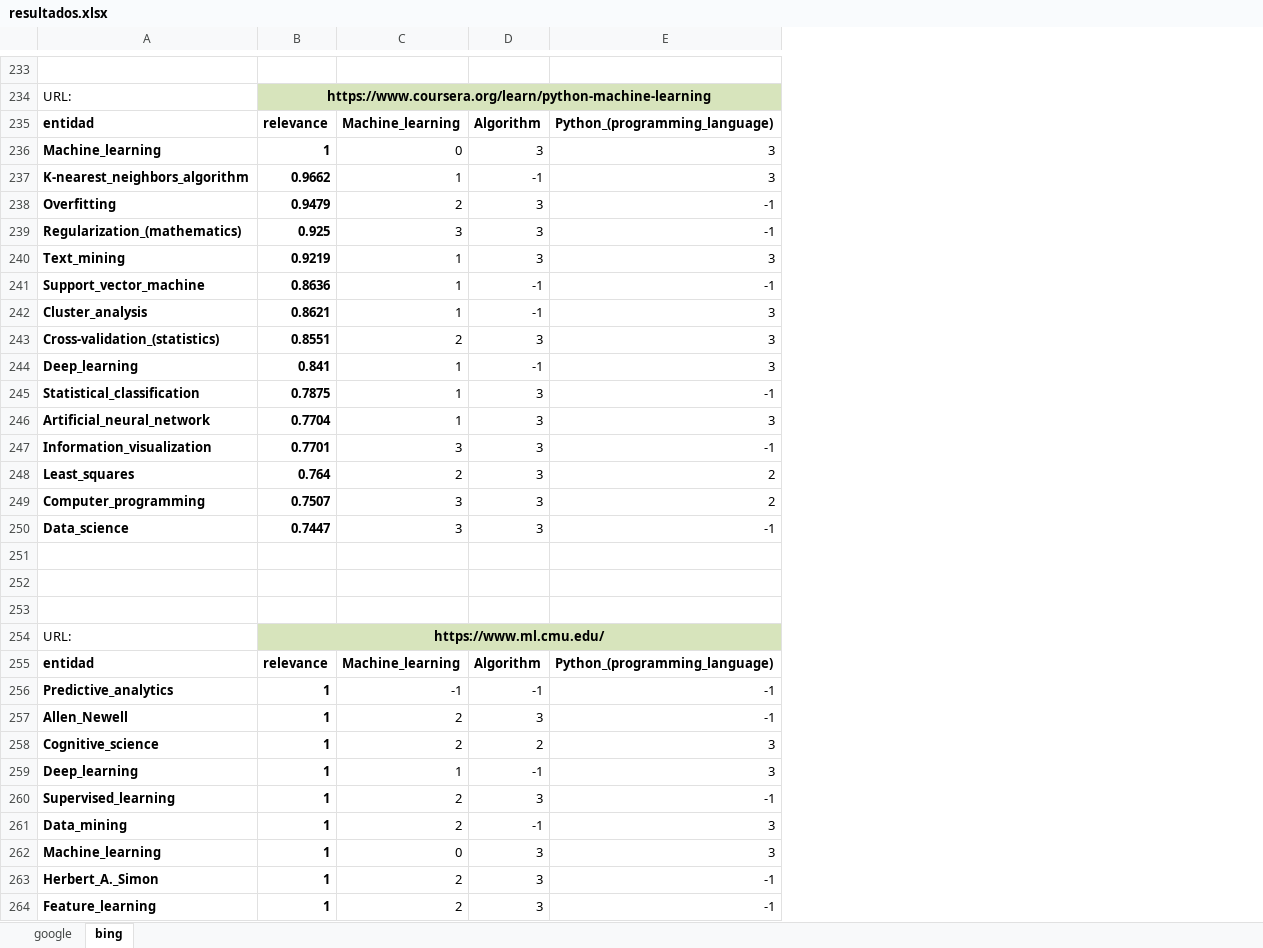
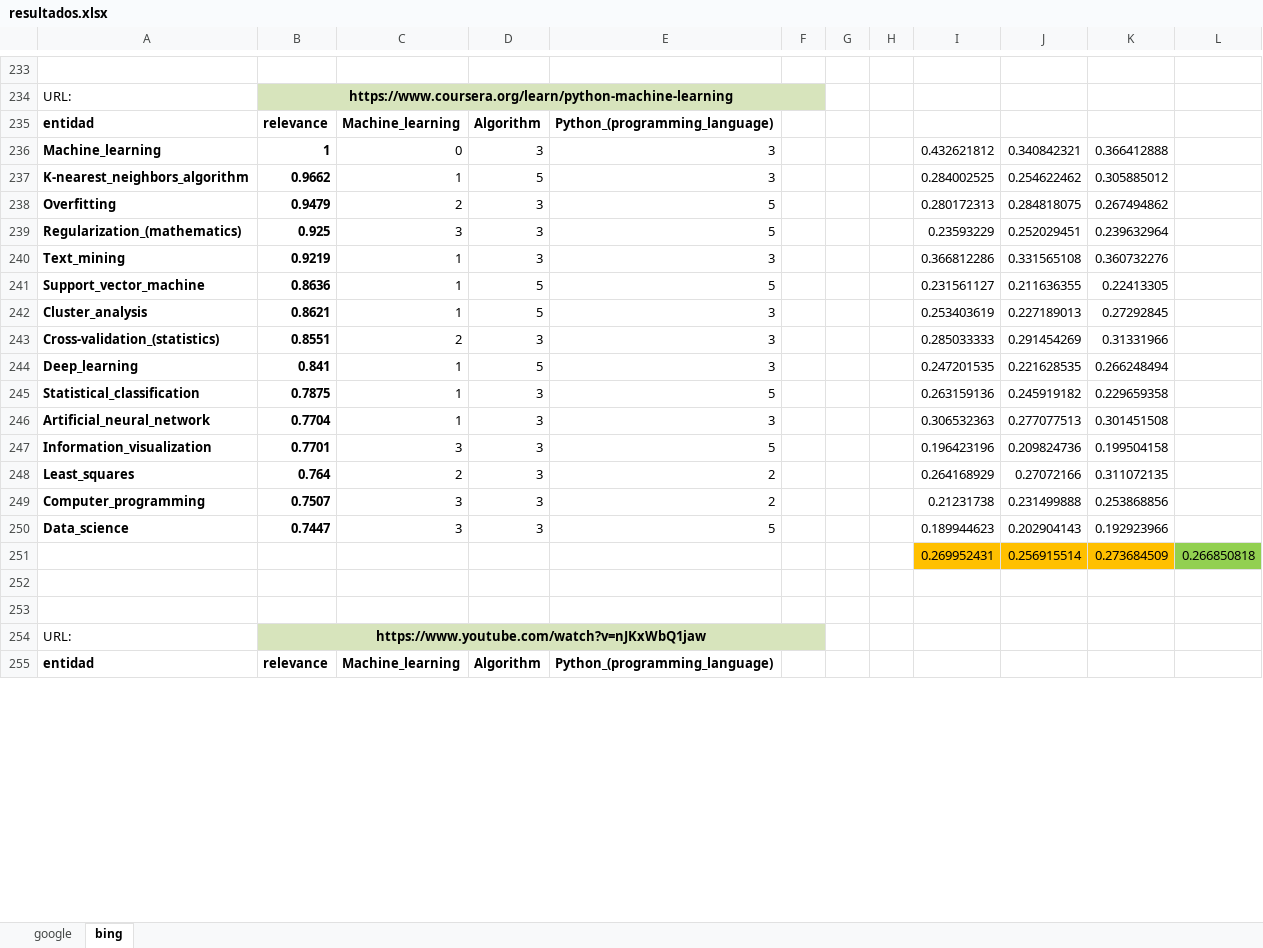
Before and after one commit to fede379/cinaptic_analizador_semantico, an Excel workbook: resultados/resultados.xlsx, sheet bing, drawn as a sheet; only a part is shown, gaps mark what is left out; values as stored, in another font and other column widths than the file's, no borders; removed rows and columns are numbered as before the commit, all else as after; the diff covers the shown part only; the diff names each change by its address in the sheet, - before the commit and + after, or states it on an @@ line.

Commit message:
Actualizando tablas de resultados

```diff
--- a/resultados/resultados.xlsx (sheet bing)
+++ b/resultados/resultados.xlsx (sheet bing)
+column F, empty
+column G, empty
+column H, empty
+column I, rows 236-251: 0.432621812 | 0.284002525 | 0.280172313 | 0.23593229 | 0.366812286 | 0.231561127 | 0.253403619 | 0.285033333 | 0.247201535 | 0.263159136 | 0.306532363 | 0.196423196 | 0.264168929 | 0.21231738 | 0.189944623 | 0.269952431
+column J, rows 236-251: 0.340842321 | 0.254622462 | 0.284818075 | 0.252029451 | 0.331565108 | 0.211636355 | 0.227189013 | 0.291454269 | 0.221628535 | 0.245919182 | 0.277077513 | 0.209824736 | 0.27072166 | 0.231499888 | 0.202904143 | 0.256915514
+column K, rows 236-251: 0.366412888 | 0.305885012 | 0.267494862 | 0.239632964 | 0.360732276 | 0.22413305 | 0.27292845 | 0.31331966 | 0.266248494 | 0.229659358 | 0.301451508 | 0.199504158 | 0.311072135 | 0.253868856 | 0.192923966 | 0.273684509
+column L, row 251: 0.266850818
-D237: -1
+D237: 5
-E238:E239: -1
+E238:E239: 5
-D241:D242: -1
+D241:D242: 5
-E241: -1
+E241: 5
-D244: -1
+D244: 5
-E245: -1
+E245: 5
-E247: -1
+E247: 5
-E250: -1
+E250: 5
-row 251: (empty)
+row 251:  |  |  |  |  |  |  |  | 0.269952431 | 0.256915514 | 0.273684509 | 0.266850818
-B254: https://www.ml.cmu.edu/
+B254: https://www.youtube.com/watch?v=nJKxWbQ1jaw
-row 256: Predictive_analytics | 1 | -1 | -1 | -1
-row 257: Allen_Newell | 1 | 2 | 3 | -1
-row 258: Cognitive_science | 1 | 2 | 2 | 3
-row 259: Deep_learning | 1 | 1 | -1 | 3
-row 260: Supervised_learning | 1 | 2 | 3 | -1
-row 261: Data_mining | 1 | 2 | -1 | 3
-row 262: Machine_learning | 1 | 0 | 3 | 3
-row 263: Herbert_A._Simon | 1 | 2 | 3 | -1
-row 264: Feature_learning | 1 | 2 | 3 | -1
```
Also changed, not shown: 10 added rows, 8 removed rows and 256 edited cells elsewhere in this sheet, sheet google.
